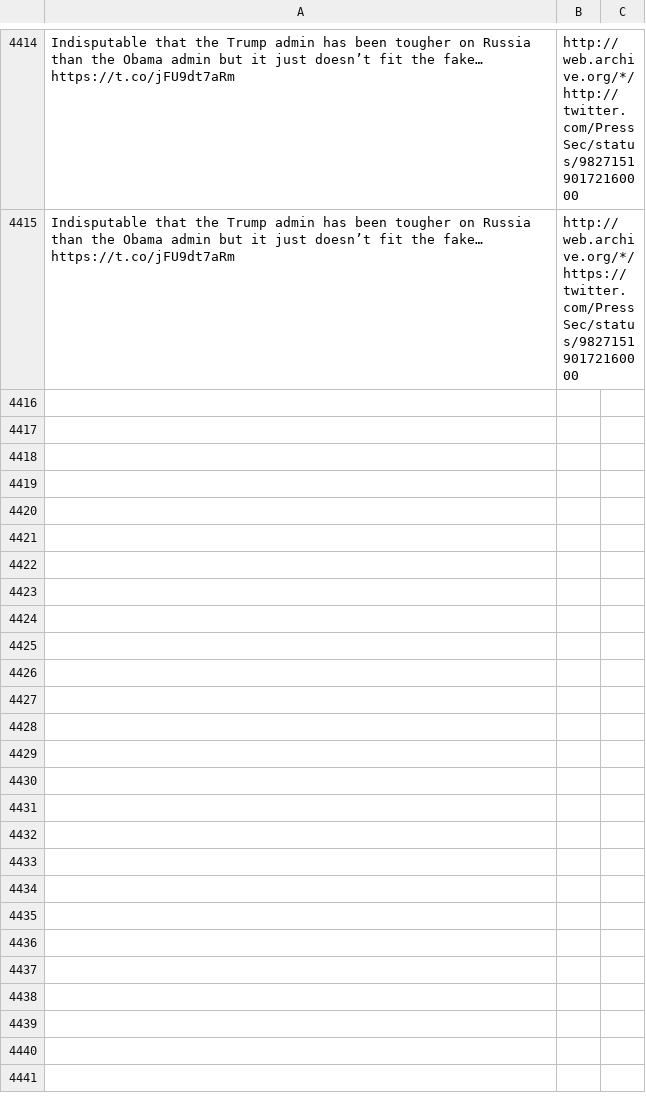
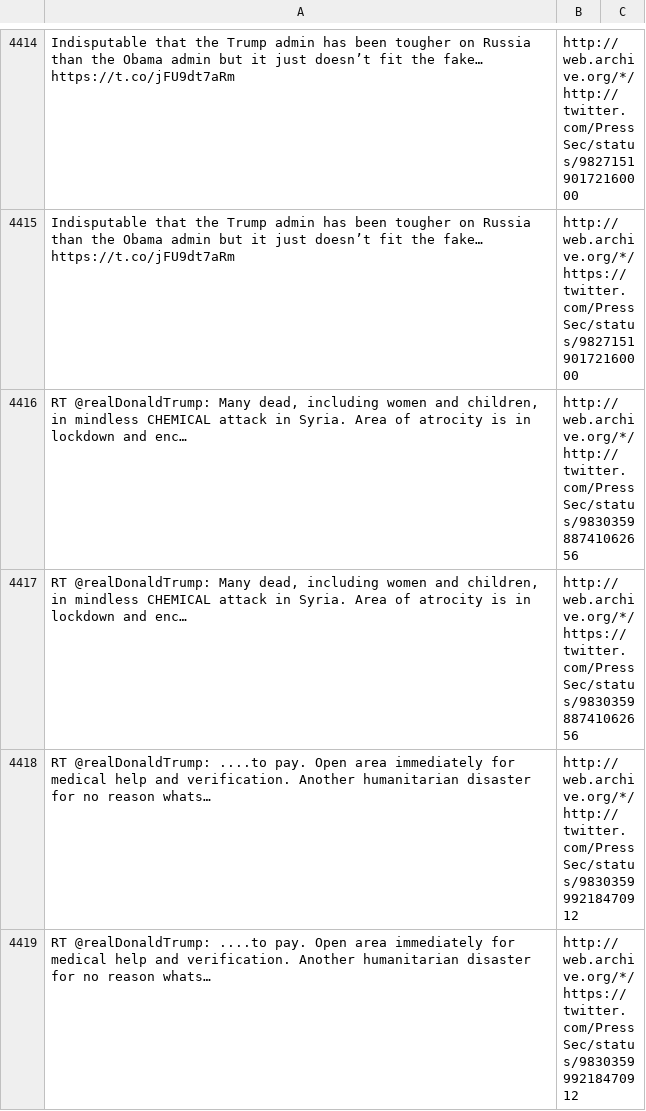
Before and after one commit to patrick-brian-mooney/archive-junta, a CSV file: data/archive_PressSec.csv, drawn as a sheet; only a part is shown, gaps mark what is left out; the diff names each change by its address in the sheet, - before the commit and + after, or states it on an @@ line.

```diff
--- a/data/archive_PressSec.csv
+++ b/data/archive_PressSec.csv
+row 4416: RT @realDonaldTrump: Many dead, including women and children, in mindless CHEMICAL attack in Syria. Area of atrocity is in lockdown and enc… | http://web.archive.org/*/http://twitter.com/PressSec/status/983035988741062656
+row 4417: RT @realDonaldTrump: Many dead, including women and children, in mindless CHEMICAL attack in Syria. Area of atrocity is in lockdown and enc… | http://web.archive.org/*/https://twitter.com/PressSec/status/983035988741062656
+row 4418: RT @realDonaldTrump: ....to pay. Open area immediately for medical help and verification. Another humanitarian disaster for no reason whats… | http://web.archive.org/*/http://twitter.com/PressSec/status/983035999218470912
+row 4419: RT @realDonaldTrump: ....to pay. Open area immediately for medical help and verification. Another humanitarian disaster for no reason whats… | http://web.archive.org/*/https://twitter.com/PressSec/status/983035999218470912
```
Also changed, not shown: data/archive_JessicaDitto45.csv, data/archive_SecNielsen.csv, 24 other files.
